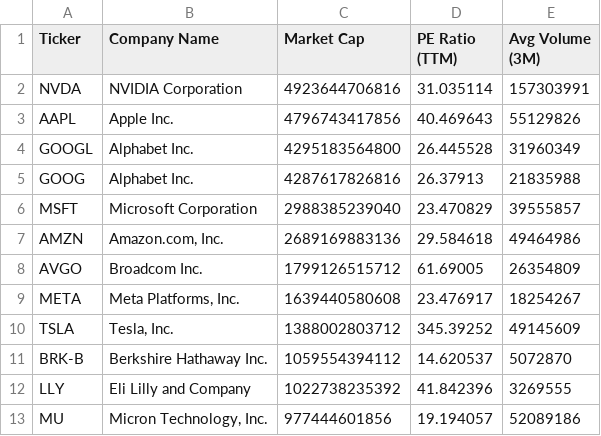
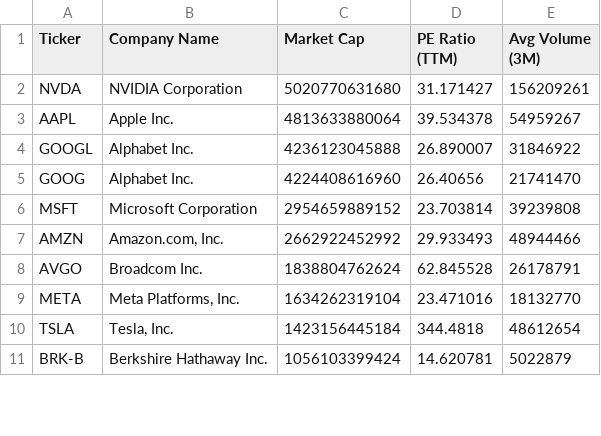
Before and after one commit to NK-Mikey/Stock-Market-Dashboard, a CSV file: data/fundamentals.csv, drawn as a sheet; only a part is shown; the diff covers the shown part only.

```diff
--- a/data/fundamentals.csv
+++ b/data/fundamentals.csv
@@ -1,13 +1,11 @@
 Ticker,Company Name,Market Cap,PE Ratio (TTM),Avg Volume (3M)
-NVDA,NVIDIA Corporation,4923644706816,31.035114,157303991
-AAPL,Apple Inc.,4796743417856,40.469643,55129826
-GOOGL,Alphabet Inc.,4295183564800,26.445528,31960349
-GOOG,Alphabet Inc.,4287617826816,26.37913,21835988
-MSFT,Microsoft Corporation,2988385239040,23.470829,39555857
-AMZN,"Amazon.com, Inc.",2689169883136,29.584618,49464986
-AVGO,Broadcom Inc.,1799126515712,61.69005,26354809
-META,"Meta Platforms, Inc.",1639440580608,23.476917,18254267
-TSLA,"Tesla, Inc.",1388002803712,345.39252,49145609
-BRK-B,Berkshire Hathaway Inc.,1059554394112,14.620537,5072870
-LLY,Eli Lilly and Company,1022738235392,41.842396,3269555
-MU,"Micron Technology, Inc.",977444601856,19.194057,52089186
+NVDA,NVIDIA Corporation,5020770631680,31.171427,156209261
+AAPL,Apple Inc.,4813633880064,39.534378,54959267
+GOOGL,Alphabet Inc.,4236123045888,26.890007,31846922
+GOOG,Alphabet Inc.,4224408616960,26.40656,21741470
+MSFT,Microsoft Corporation,2954659889152,23.703814,39239808
+AMZN,"Amazon.com, Inc.",2662922452992,29.933493,48944466
+AVGO,Broadcom Inc.,1838804762624,62.845528,26178791
+META,"Meta Platforms, Inc.",1634262319104,23.471016,18132770
+TSLA,"Tesla, Inc.",1423156445184,344.4818,48612654
+BRK-B,Berkshire Hathaway Inc.,1056103399424,14.620781,5022879
```
Also changed, not shown: 9 added rows, 7 removed rows and 17 edited cells elsewhere in this file, data/dim_stock.csv, 1 other file.
